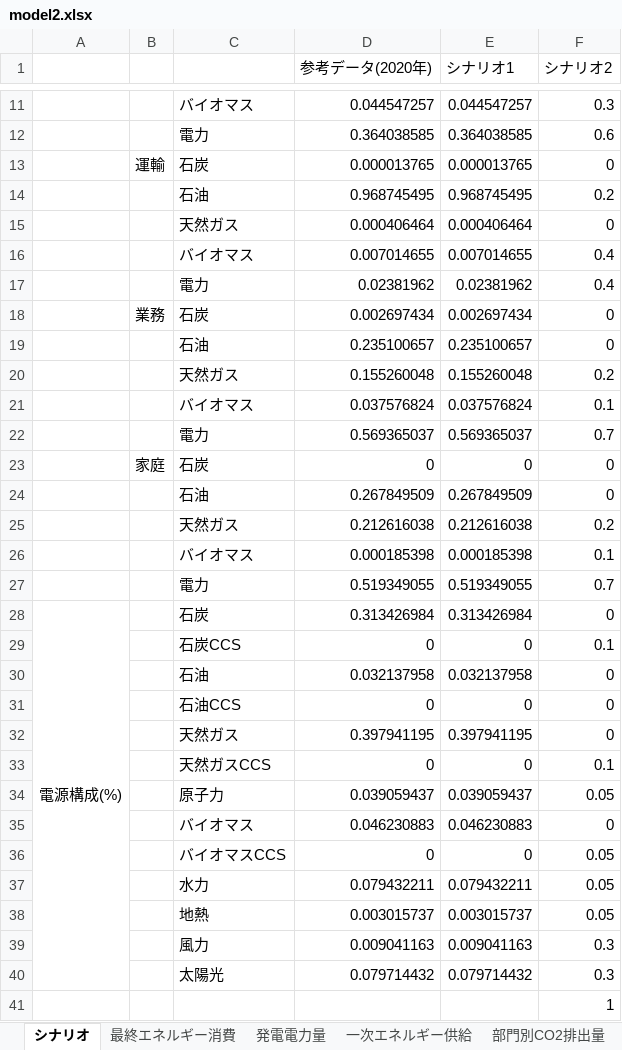
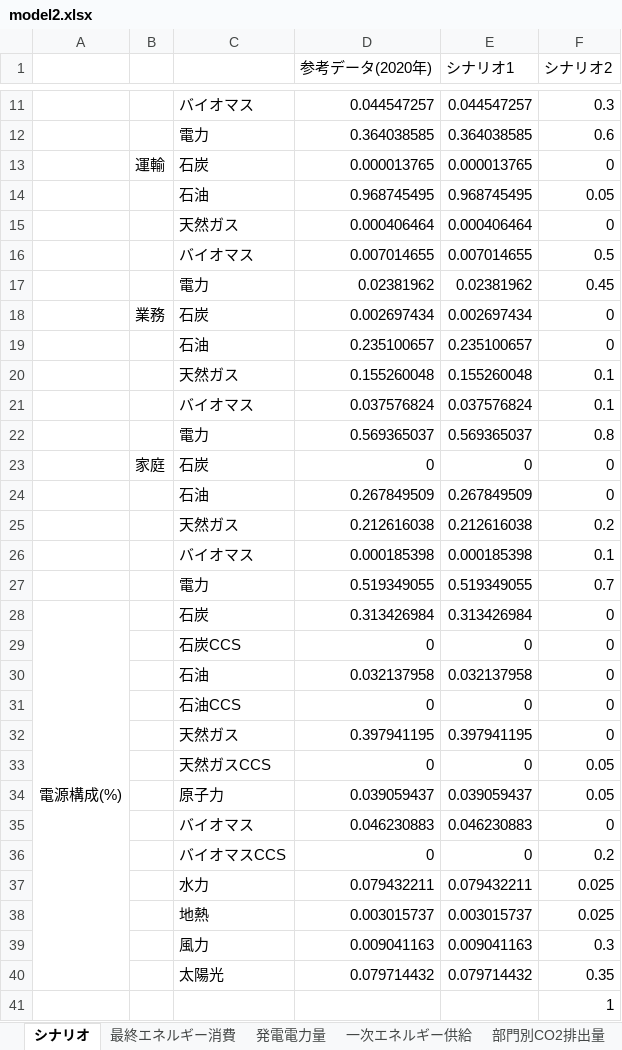
Before and after one commit to MoriShotaro/TA_model, an Excel workbook: xlsx/model2.xlsx, sheet シナリオ, drawn as a sheet; only a part is shown, gaps mark what is left out; values as stored, in another font and other column widths than the file's, no borders; charts and pictures not drawn; the diff covers the shown part only; the diff names each change by its address in the sheet, - before the commit and + after, or states it on an @@ line.

```diff
--- a/xlsx/model2.xlsx (sheet シナリオ)
+++ b/xlsx/model2.xlsx (sheet シナリオ)
-F14 (シナリオ2): 0.2
+F14 (シナリオ2): 0.05
-F16 (シナリオ2): 0.4
+F16 (シナリオ2): 0.5
-F17 (シナリオ2): 0.4
+F17 (シナリオ2): 0.45
-F20 (シナリオ2): 0.2
+F20 (シナリオ2): 0.1
-F22 (シナリオ2): 0.7
+F22 (シナリオ2): 0.8
-F29 (シナリオ2): 0.1
+F29 (シナリオ2): 0
-F33 (シナリオ2): 0.1
+F33 (シナリオ2): 0.05
-F36 (シナリオ2): 0.05
+F36 (シナリオ2): 0.2
-F37:F38 (シナリオ2): 0.05
+F37:F38 (シナリオ2): 0.025
-F40 (シナリオ2): 0.3
+F40 (シナリオ2): 0.35
```
Also changed, not shown: 4 edited cells elsewhere in this sheet, sheet グラフ作成用, sheet sELE, sheet Consumption(EJyr), sheet Intensity, sheet sTRA, sheet 部門別CO2排出量, 4 more sheets, other sheet tabs, charts or pictures.
